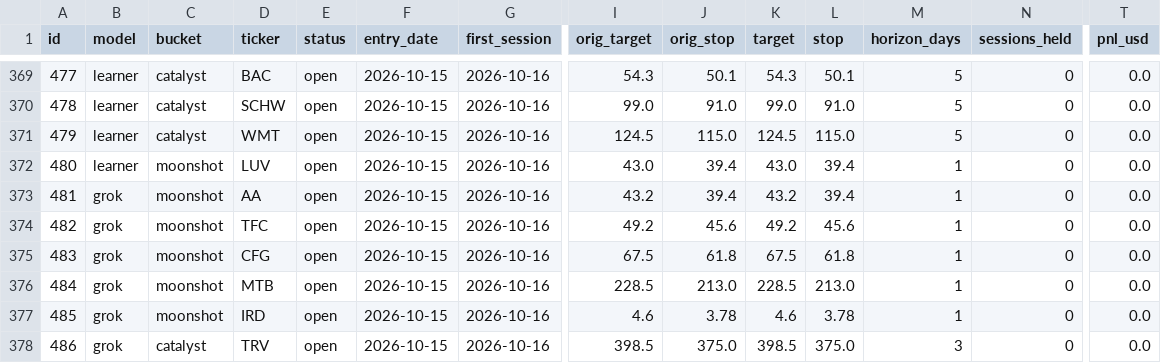
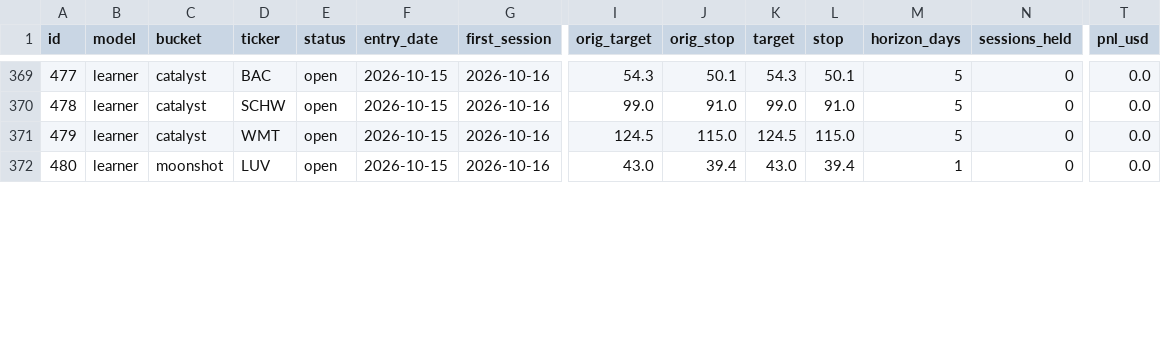
Before and after one commit to arinouri/ai-stock-picks-arena, a CSV file: site/data/export.csv, drawn as a sheet; only a part is shown, gaps mark what is left out; rows hold the shown columns only; the diff covers the shown part only; the diff names each change by its address in the sheet, - before the commit and + after, or states it on an @@ line.

```diff
--- a/site/data/export.csv
+++ b/site/data/export.csv
-row 373: 481 | grok | moonshot | AA | open | 2026-10-15 | 2026-10-16 | 43.2 | 39.4 | 43.2 | 39.4 | 1 | 0 | 0.0
-row 374: 482 | grok | moonshot | TFC | open | 2026-10-15 | 2026-10-16 | 49.2 | 45.6 | 49.2 | 45.6 | 1 | 0 | 0.0
-row 375: 483 | grok | moonshot | CFG | open | 2026-10-15 | 2026-10-16 | 67.5 | 61.8 | 67.5 | 61.8 | 1 | 0 | 0.0
-row 376: 484 | grok | moonshot | MTB | open | 2026-10-15 | 2026-10-16 | 228.5 | 213.0 | 228.5 | 213.0 | 1 | 0 | 0.0
-row 377: 485 | grok | moonshot | IRD | open | 2026-10-15 | 2026-10-16 | 4.6 | 3.78 | 4.6 | 3.78 | 1 | 0 | 0.0
-row 378: 486 | grok | catalyst | TRV | open | 2026-10-15 | 2026-10-16 | 398.5 | 375.0 | 398.5 | 375.0 | 3 | 0 | 0.0
```
Also changed, not shown: 3 removed rows, 9 edited cells and row numbers in column A elsewhere in this file, 12 other files.
